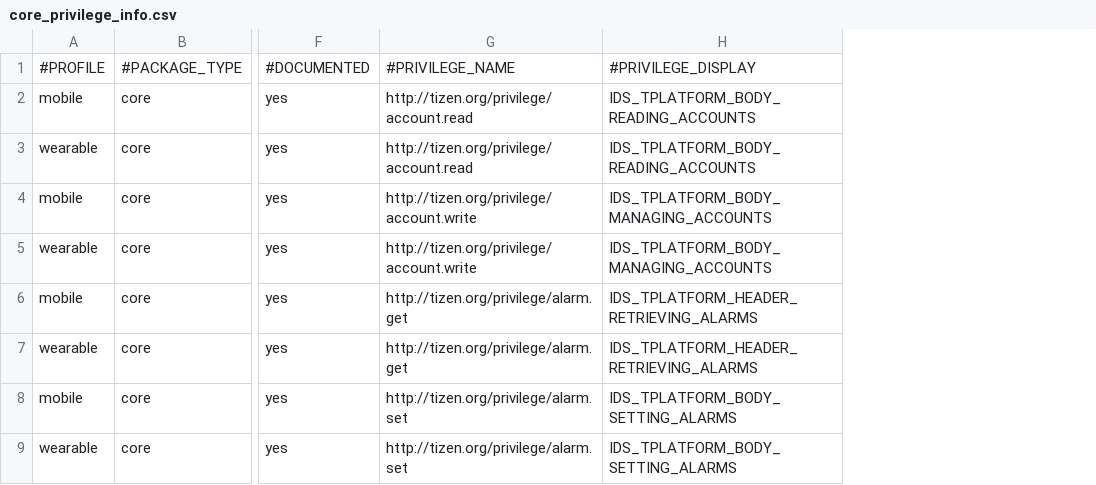
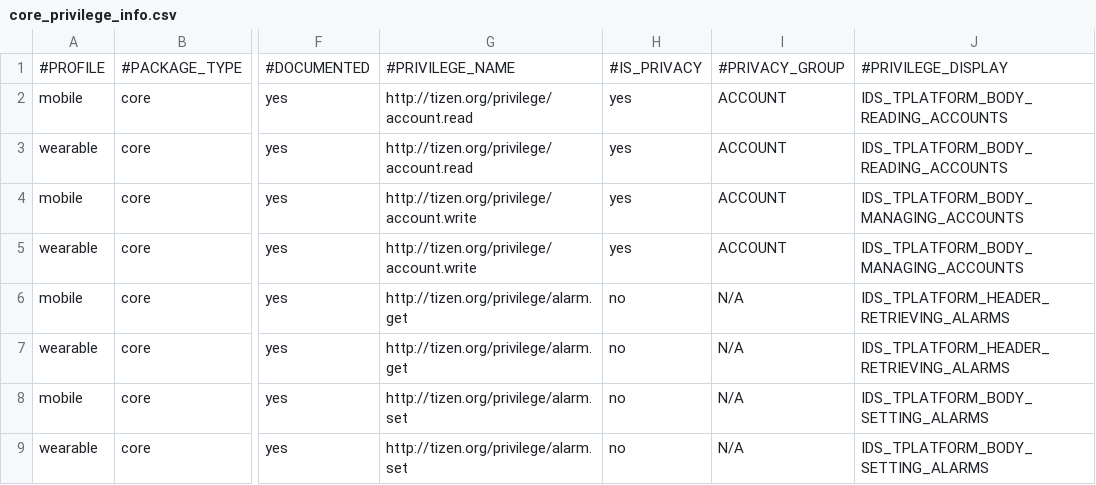
Before and after one commit to tizenorg/platform.core.security.privilege-checker, a CSV file: capi/res/dbspace/core_privilege_info.csv, drawn as a sheet; only a part is shown, gaps mark what is left out; the diff names each change by its address in the sheet, - before the commit and + after, or states it on an @@ line.

Commit message:
Add privacy feature: APIs and privacy info
Change-Id: I5106d53b4adc538155912269bdf6fd31142ad4ab
Signed-off-by: Yunjin Lee <yunjin-.lee@samsung.com>

```diff
--- a/capi/res/dbspace/core_privilege_info.csv
+++ b/capi/res/dbspace/core_privilege_info.csv
+column H, rows 1-9: #IS_PRIVACY | yes | yes | yes | yes | no | no | no | no
+column I, rows 1-9: #PRIVACY_GROUP | ACCOUNT | ACCOUNT | ACCOUNT | ACCOUNT | N/A | N/A | N/A | N/A
```
Also changed, not shown: capi/res/dbspace/tv_core_privilege_info.csv, 9 other files.
